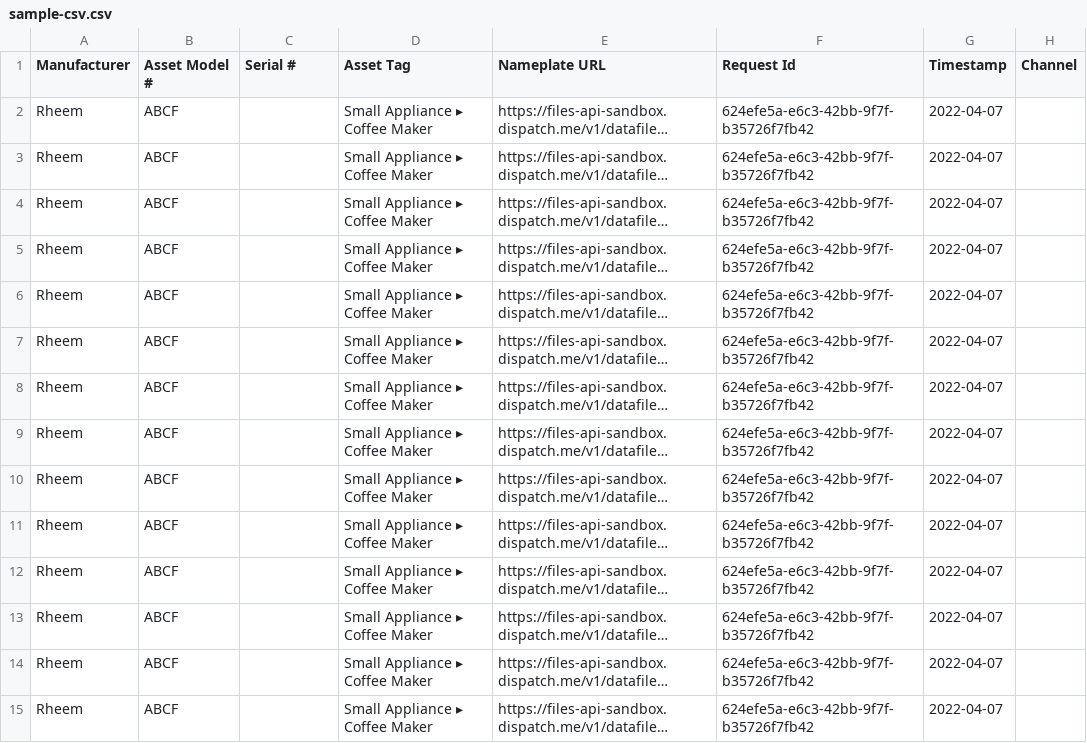
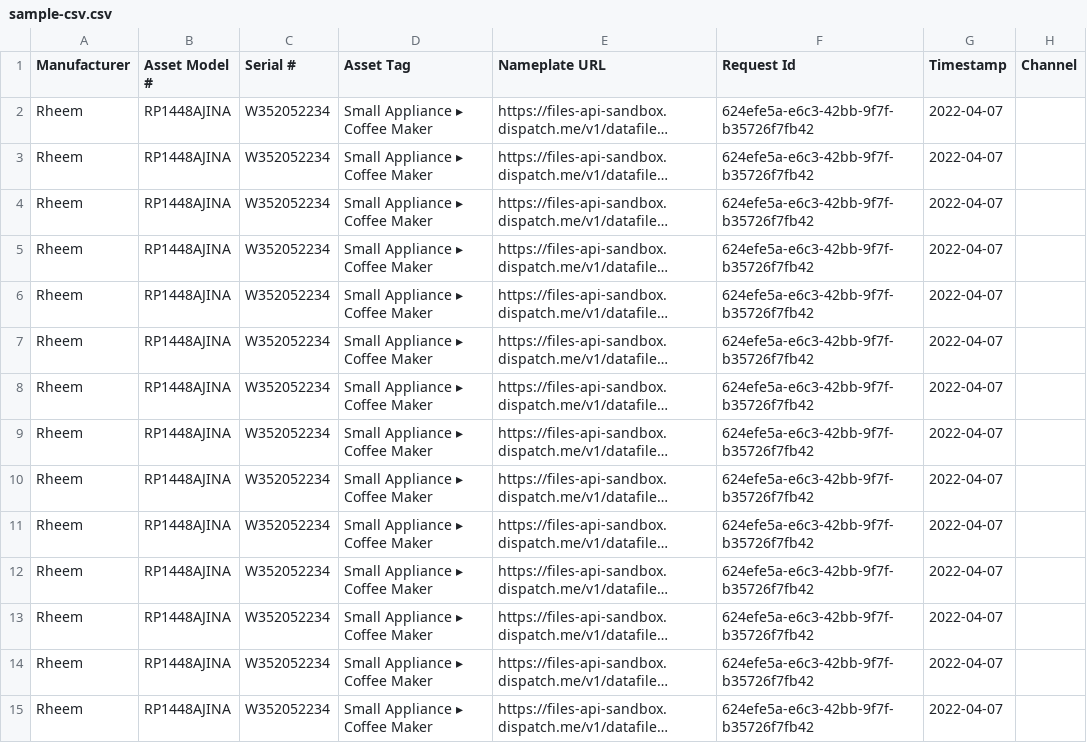
Before and after one commit to jpon007809/testing-git, a CSV file: sample-csv.csv, drawn as a sheet; only a part is shown; long unchanged cells end in …; the diff covers the shown part only; the diff names each change by its address in the sheet, - before the commit and + after, or states it on an @@ line.

Commit message:
Add files via upload

```diff
--- a/sample-csv.csv
+++ b/sample-csv.csv
-B2:B15 (Asset Model #): ABCF
+B2:B15 (Asset Model #): RP1448AJINA
-C2:C15 (Serial #): (empty)
+C2:C15 (Serial #): W352052234
```
Also changed, not shown: 68 edited cells elsewhere in this file.
